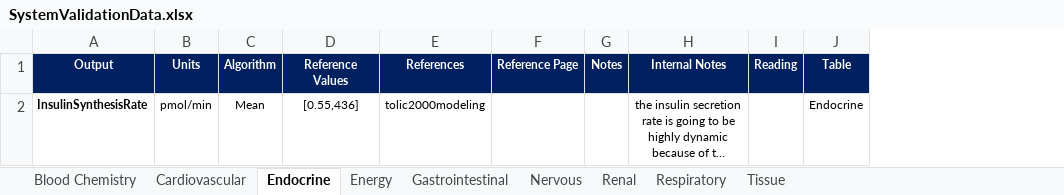
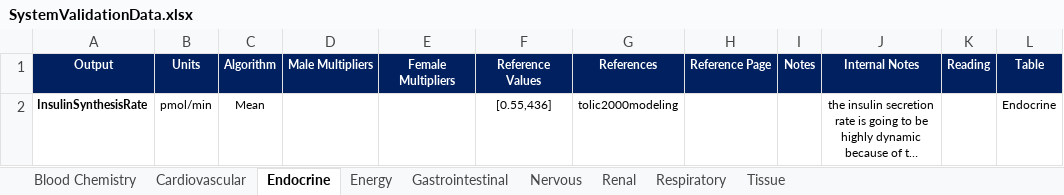
Before and after one commit to shawnhuyiwen/pulse, an Excel workbook: data/human/adult/validation/SystemValidationData.xlsx, sheet Endocrine, drawn as a sheet; only a part is shown; long unchanged cells end in …; values as stored, in another font and other column widths than the file's, no borders; the diff names each change by its address in the sheet, - before the commit and + after, or states it on an @@ line.

```diff
--- a/data/human/adult/validation/SystemValidationData.xlsx (sheet Endocrine)
+++ b/data/human/adult/validation/SystemValidationData.xlsx (sheet Endocrine)
+column D (Male Multipliers), empty
+column E (Female Multipliers), empty
```
Also changed, not shown: sheet Respiratory, sheet Gastrointestinal, sheet Nervous, sheet Energy, sheet Tissue, sheet Renal, 2 more sheets, formulas that keep their value, data/human/adult/validation/PatientValidationData.xlsx, 5 other files.
